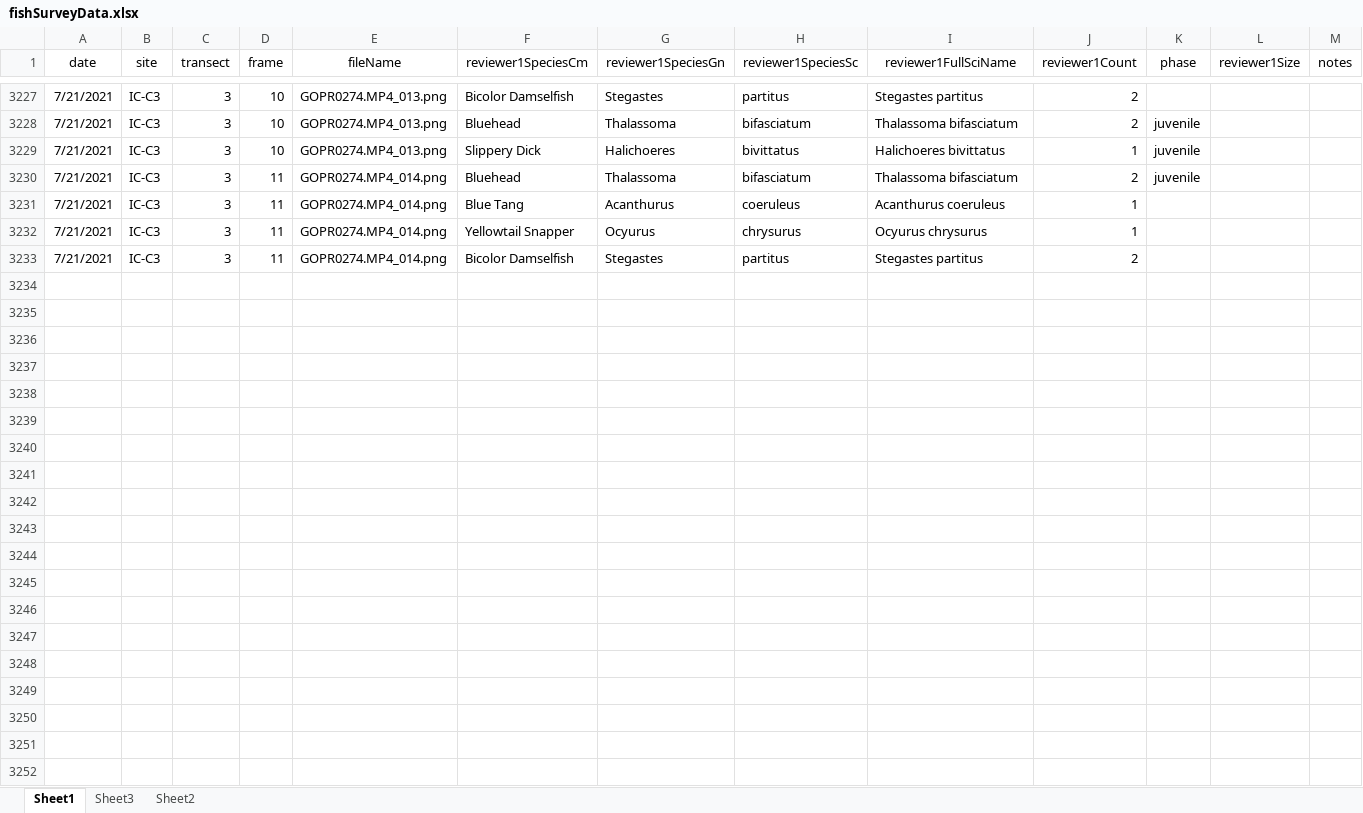
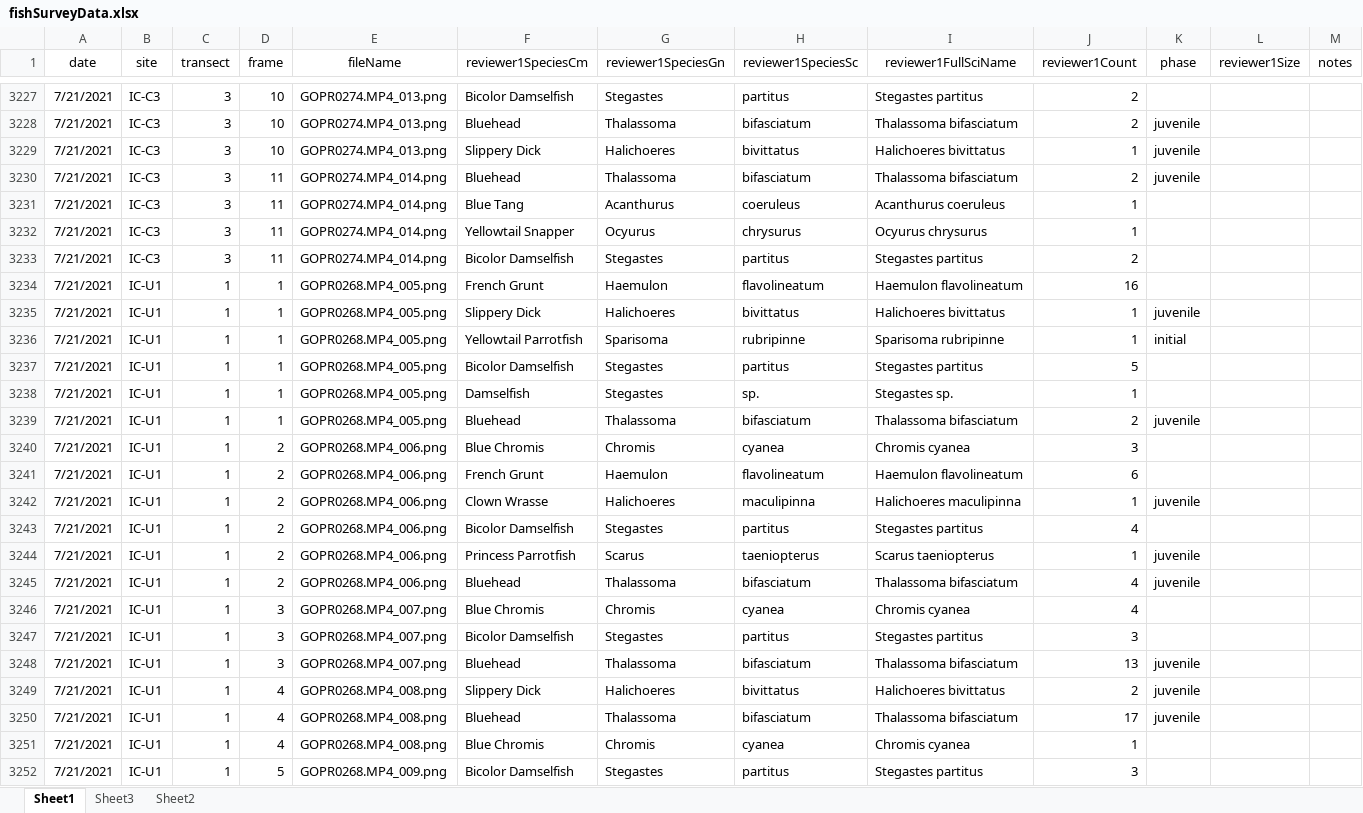
Before and after one commit to icombs2017/photogrammetryNOAA, an Excel workbook: fishSurveys/data/fishSurveyData.xlsx, sheet Sheet1, drawn as a sheet; only a part is shown, gaps mark what is left out; values as stored, in another font and other column widths than the file's, no borders; rows hold the shown columns only; the diff covers the shown part only; the diff names each change by its address in the sheet, - before the commit and + after, or states it on an @@ line.

Commit message:
Update fishSurveyData.xlsx

```diff
--- a/fishSurveys/data/fishSurveyData.xlsx (sheet Sheet1)
+++ b/fishSurveys/data/fishSurveyData.xlsx (sheet Sheet1)
+row 3234: 7/21/2021 | IC-U1 | 1 | 1 | GOPR0268.MP4_005.png | French Grunt | Haemulon | flavolineatum | Haemulon flavolineatum | 16
+row 3235: 7/21/2021 | IC-U1 | 1 | 1 | GOPR0268.MP4_005.png | Slippery Dick | Halichoeres | bivittatus | Halichoeres bivittatus | 1 | juvenile
+row 3236: 7/21/2021 | IC-U1 | 1 | 1 | GOPR0268.MP4_005.png | Yellowtail Parrotfish | Sparisoma | rubripinne | Sparisoma rubripinne | 1 | initial
+row 3237: 7/21/2021 | IC-U1 | 1 | 1 | GOPR0268.MP4_005.png | Bicolor Damselfish | Stegastes | partitus | Stegastes partitus | 5
+row 3238: 7/21/2021 | IC-U1 | 1 | 1 | GOPR0268.MP4_005.png | Damselfish | Stegastes | sp. | Stegastes sp. | 1
+row 3239: 7/21/2021 | IC-U1 | 1 | 1 | GOPR0268.MP4_005.png | Bluehead | Thalassoma | bifasciatum | Thalassoma bifasciatum | 2 | juvenile
+row 3240: 7/21/2021 | IC-U1 | 1 | 2 | GOPR0268.MP4_006.png | Blue Chromis | Chromis | cyanea | Chromis cyanea | 3
+row 3241: 7/21/2021 | IC-U1 | 1 | 2 | GOPR0268.MP4_006.png | French Grunt | Haemulon | flavolineatum | Haemulon flavolineatum | 6
+row 3242: 7/21/2021 | IC-U1 | 1 | 2 | GOPR0268.MP4_006.png | Clown Wrasse | Halichoeres | maculipinna | Halichoeres maculipinna | 1 | juvenile
+row 3243: 7/21/2021 | IC-U1 | 1 | 2 | GOPR0268.MP4_006.png | Bicolor Damselfish | Stegastes | partitus | Stegastes partitus | 4
+row 3244: 7/21/2021 | IC-U1 | 1 | 2 | GOPR0268.MP4_006.png | Princess Parrotfish | Scarus | taeniopterus | Scarus taeniopterus | 1 | juvenile
+row 3245: 7/21/2021 | IC-U1 | 1 | 2 | GOPR0268.MP4_006.png | Bluehead | Thalassoma | bifasciatum | Thalassoma bifasciatum | 4 | juvenile
+row 3246: 7/21/2021 | IC-U1 | 1 | 3 | GOPR0268.MP4_007.png | Blue Chromis | Chromis | cyanea | Chromis cyanea | 4
+row 3247: 7/21/2021 | IC-U1 | 1 | 3 | GOPR0268.MP4_007.png | Bicolor Damselfish | Stegastes | partitus | Stegastes partitus | 3
+row 3248: 7/21/2021 | IC-U1 | 1 | 3 | GOPR0268.MP4_007.png | Bluehead | Thalassoma | bifasciatum | Thalassoma bifasciatum | 13 | juvenile
+row 3249: 7/21/2021 | IC-U1 | 1 | 4 | GOPR0268.MP4_008.png | Slippery Dick | Halichoeres | bivittatus | Halichoeres bivittatus | 2 | juvenile
+row 3250: 7/21/2021 | IC-U1 | 1 | 4 | GOPR0268.MP4_008.png | Bluehead | Thalassoma | bifasciatum | Thalassoma bifasciatum | 17 | juvenile
+row 3251: 7/21/2021 | IC-U1 | 1 | 4 | GOPR0268.MP4_008.png | Blue Chromis | Chromis | cyanea | Chromis cyanea | 1
+row 3252: 7/21/2021 | IC-U1 | 1 | 5 | GOPR0268.MP4_009.png | Bicolor Damselfish | Stegastes | partitus | Stegastes partitus | 3
```
Also changed, not shown: 108 added rows and 6 edited cells elsewhere in this sheet.
